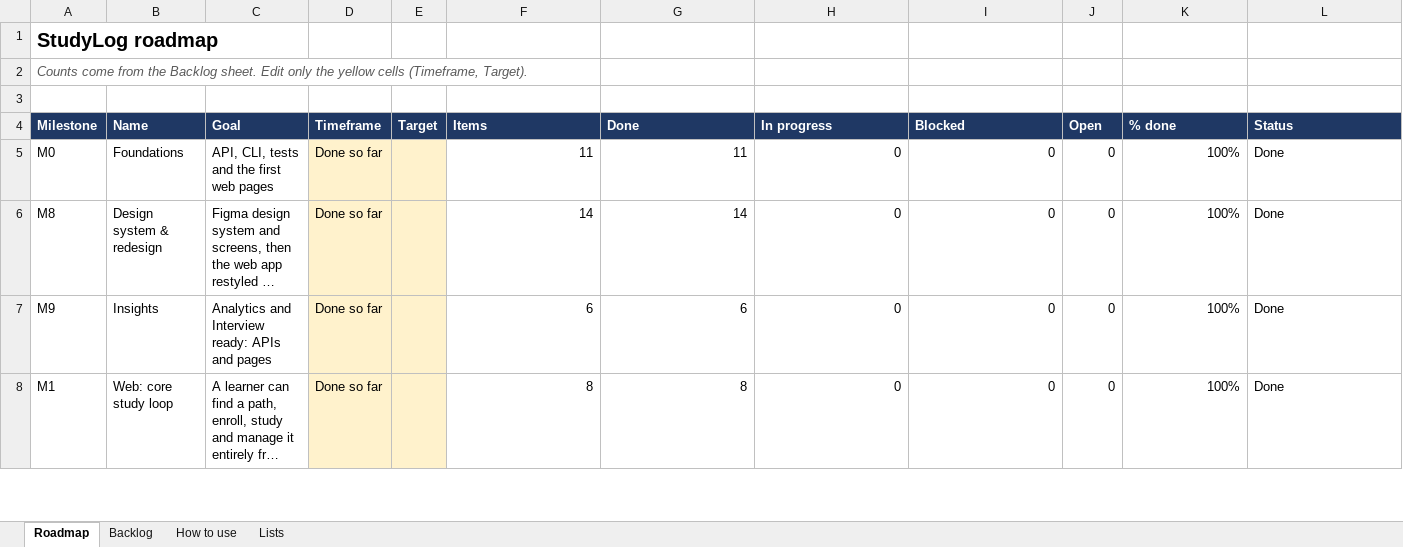
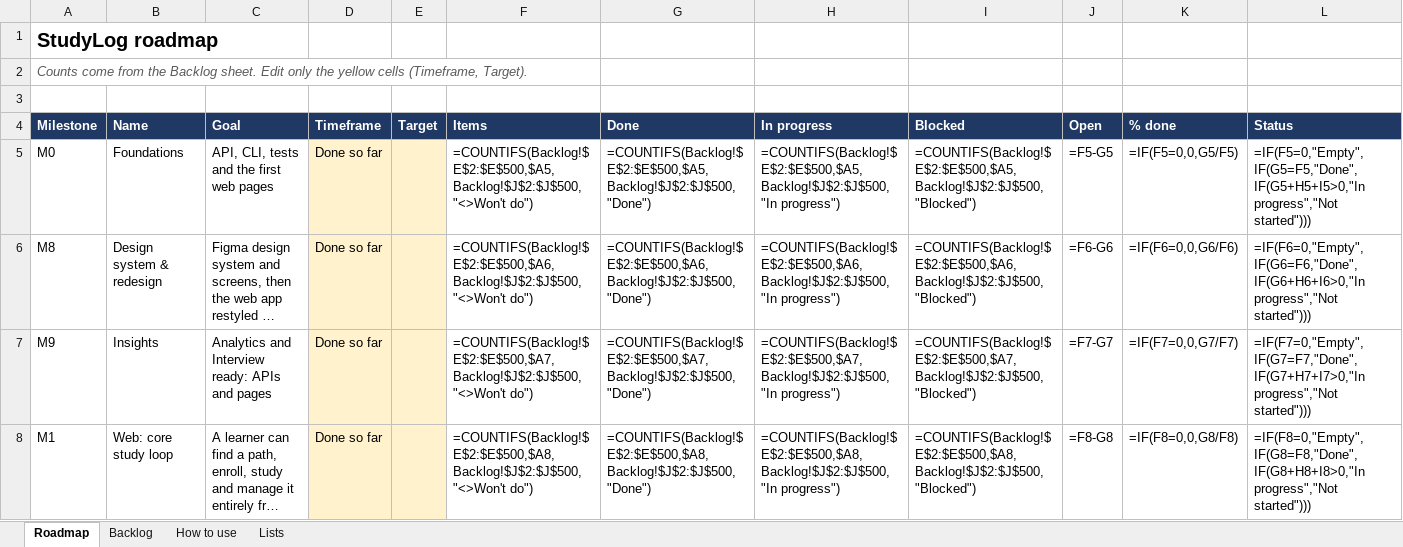
Before and after one commit to coolsamk7/gradiaqo, an Excel workbook: roadmap.xlsx, sheet Roadmap, drawn as a sheet; only a part is shown; long unchanged cells end in …; values as stored, in another font and other column widths than the file's, no borders; formulas without a stored value are shown as written; conditional formats not drawn; the diff covers the shown part only; the diff names each change by its address in the sheet, - before the commit and + after, or states it on an @@ line.

```diff
--- a/roadmap.xlsx (sheet Roadmap)
+++ b/roadmap.xlsx (sheet Roadmap)
-F5 (Items): 11
+F5 (Items): =COUNTIFS(Backlog!$E$2:$E$500,$A5,Backlog!$J$2:$J$500,"<>Won't do")
-G5 (Done): 11
+G5 (Done): =COUNTIFS(Backlog!$E$2:$E$500,$A5,Backlog!$J$2:$J$500,"Done")
-H5 (In progress): 0
+H5 (In progress): =COUNTIFS(Backlog!$E$2:$E$500,$A5,Backlog!$J$2:$J$500,"In progress")
-I5 (Blocked): 0
+I5 (Blocked): =COUNTIFS(Backlog!$E$2:$E$500,$A5,Backlog!$J$2:$J$500,"Blocked")
-J5 (Open): 0
+J5 (Open): =F5-G5
-K5 (% done): 100%
+K5 (% done): =IF(F5=0,0,G5/F5)
-L5 (Status): Done
+L5 (Status): =IF(F5=0,"Empty",IF(G5=F5,"Done",IF(G5+H5+I5>0,"In progress","Not started")))
-F6 (Items): 14
+F6 (Items): =COUNTIFS(Backlog!$E$2:$E$500,$A6,Backlog!$J$2:$J$500,"<>Won't do")
-G6 (Done): 14
+G6 (Done): =COUNTIFS(Backlog!$E$2:$E$500,$A6,Backlog!$J$2:$J$500,"Done")
-H6 (In progress): 0
+H6 (In progress): =COUNTIFS(Backlog!$E$2:$E$500,$A6,Backlog!$J$2:$J$500,"In progress")
-I6 (Blocked): 0
+I6 (Blocked): =COUNTIFS(Backlog!$E$2:$E$500,$A6,Backlog!$J$2:$J$500,"Blocked")
-J6 (Open): 0
+J6 (Open): =F6-G6
-K6 (% done): 100%
+K6 (% done): =IF(F6=0,0,G6/F6)
-L6 (Status): Done
+L6 (Status): =IF(F6=0,"Empty",IF(G6=F6,"Done",IF(G6+H6+I6>0,"In progress","Not started")))
-F7 (Items): 6
+F7 (Items): =COUNTIFS(Backlog!$E$2:$E$500,$A7,Backlog!$J$2:$J$500,"<>Won't do")
-G7 (Done): 6
+G7 (Done): =COUNTIFS(Backlog!$E$2:$E$500,$A7,Backlog!$J$2:$J$500,"Done")
-H7 (In progress): 0
+H7 (In progress): =COUNTIFS(Backlog!$E$2:$E$500,$A7,Backlog!$J$2:$J$500,"In progress")
-I7 (Blocked): 0
+I7 (Blocked): =COUNTIFS(Backlog!$E$2:$E$500,$A7,Backlog!$J$2:$J$500,"Blocked")
-J7 (Open): 0
+J7 (Open): =F7-G7
-K7 (% done): 100%
+K7 (% done): =IF(F7=0,0,G7/F7)
-L7 (Status): Done
+L7 (Status): =IF(F7=0,"Empty",IF(G7=F7,"Done",IF(G7+H7+I7>0,"In progress","Not started")))
-F8 (Items): 8
+F8 (Items): =COUNTIFS(Backlog!$E$2:$E$500,$A8,Backlog!$J$2:$J$500,"<>Won't do")
-G8 (Done): 8
+G8 (Done): =COUNTIFS(Backlog!$E$2:$E$500,$A8,Backlog!$J$2:$J$500,"Done")
-H8 (In progress): 0
+H8 (In progress): =COUNTIFS(Backlog!$E$2:$E$500,$A8,Backlog!$J$2:$J$500,"In progress")
-I8 (Blocked): 0
+I8 (Blocked): =COUNTIFS(Backlog!$E$2:$E$500,$A8,Backlog!$J$2:$J$500,"Blocked")
-J8 (Open): 0
+J8 (Open): =F8-G8
-K8 (% done): 100%
+K8 (% done): =IF(F8=0,0,G8/F8)
-L8 (Status): Done
+L8 (Status): =IF(F8=0,"Empty",IF(G8=F8,"Done",IF(G8+H8+I8>0,"In progress","Not started")))
```
Also changed, not shown: 2 added rows and 48 edited cells elsewhere in this sheet, sheet Backlog, sheet Lists, sheet How to use.
